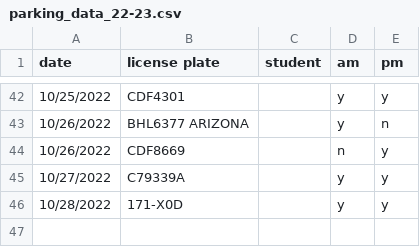
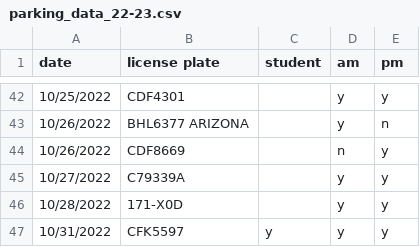
Before and after one commit to cds30895/Parking-Tracker, a CSV file: parking_data_22-23.csv, drawn as a sheet; only a part is shown, gaps mark what is left out; the diff names each change by its address in the sheet, - before the commit and + after, or states it on an @@ line.

Commit message:
data entry

```diff
--- a/parking_data_22-23.csv
+++ b/parking_data_22-23.csv
+row 47: 10/31/2022 | CFK5597 | y | y | y
```
